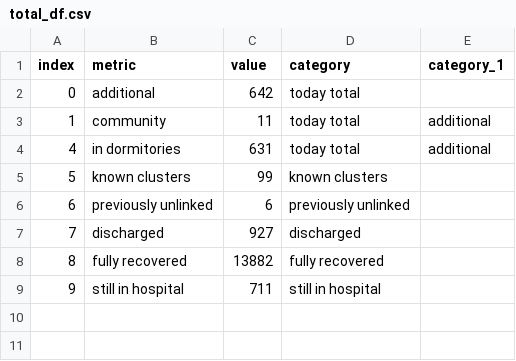
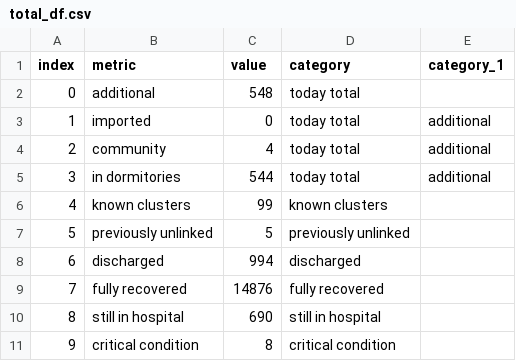
Before and after one commit to noaihere/dailydata, a CSV file: total_df.csv, drawn as a sheet.

```diff
--- a/total_df.csv
+++ b/total_df.csv
@@ -1,9 +1,11 @@
 index,metric,value,category,category_1
-0,additional,642,today total,
-1,community,11,today total,additional
-4,in dormitories,631,today total,additional
-5,known clusters,99,known clusters,
-6,previously unlinked,6,previously unlinked,
-7,discharged,927,discharged,
-8,fully recovered,13882,fully recovered,
-9,still in hospital,711,still in hospital,
+0,additional,548,today total,
+1,imported,0,today total,additional
+2,community,4,today total,additional
+3,in dormitories,544,today total,additional
+4,known clusters,99,known clusters,
+5,previously unlinked,5,previously unlinked,
+6,discharged,994,discharged,
+7,fully recovered,14876,fully recovered,
+8,still in hospital,690,still in hospital,
+9,critical condition,8,critical condition,
```
Also changed, not shown: 1 other file.
